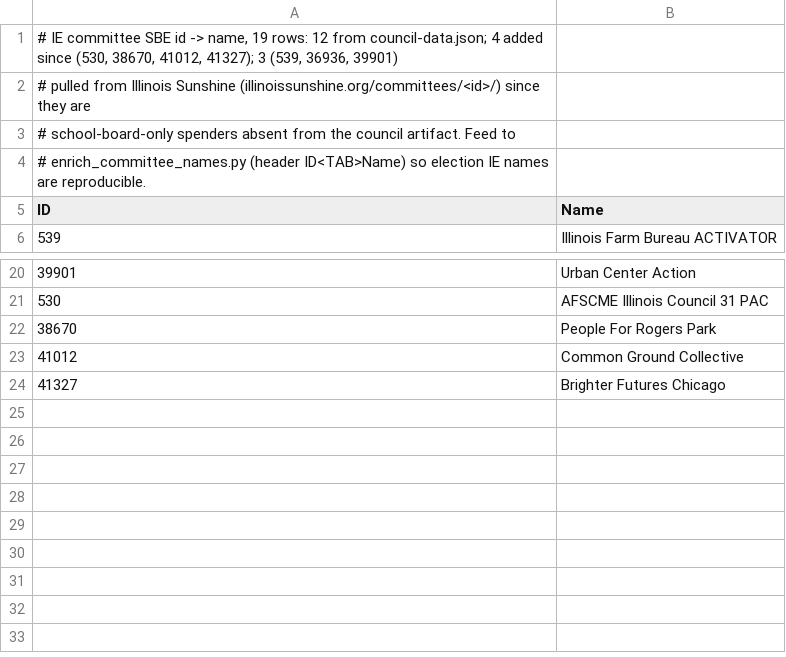
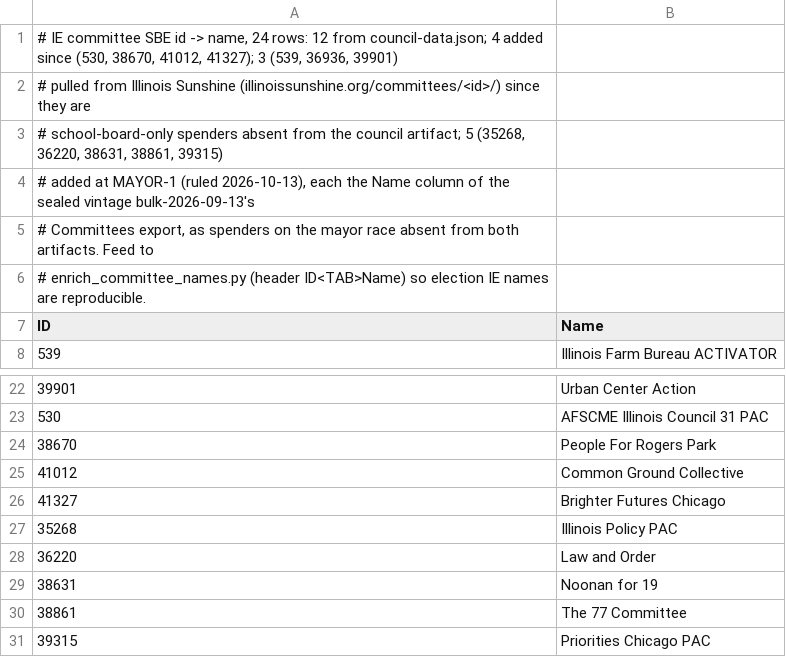
Before and after one commit to publicgoodpolicy/chi-council-votes, a TSV file: campaign-finance/elections/reference/ie-committee-names.tsv, drawn as a sheet; only a part is shown, gaps mark what is left out.

Commit message:
MAYOR-1: the 2027 mayoral race in the elections data (PS-157)
The elections data now carries the 2027 mayoral race, under HOMEPAGE-1's ruling 3a:
the mayoral report's candidates, and every committee of each.

- Twenty committees enter the race map, one candidacy each, with the id
  mayor-<candidate key>-<committee id>; Danielle Carter-Walters is a stub with no
  committee. The twenty ids join the elections selection.
- Their receipts are written from 2011-05-17, the floor of the cycles the tools show
  (receipt-floors.tsv, read by convert_bulk_receipts.py at emission).
- Outside spending attaches to a mayoral candidacy only when its filed Office names
  the mayor (ingest_ie.py). Five new spenders are named from the sealed vintage's
  Committees export.
- Seven pairs join PS-142's own-committee list. The validator holds each artifact to
  the pairs whose recipient it carries, and the elections artifact to every listed
  recipient.
- The reconciliation reads the same floor file and leaves out each listed committee's
  report periods that begin before its floor, listing them under before_floor.
- prerender_b2's three pins are restated to the measured present.
- The mechanism reference, the elections README and the runbook follow; PS-157 is
  transcribed in the register.

The elections chain was run end to end on the sealed 2026-09-13 vintage, with the
real Sheet. The refresh reclassifies seven existing organisations from unclassified to
individual, from comma spellings in the mayoral filings (ruling 14a); the tag clean
corrects them. No page changes and no paste: the three bundles rebuild byte-identical.

```diff
--- a/campaign-finance/elections/reference/ie-committee-names.tsv
+++ b/campaign-finance/elections/reference/ie-committee-names.tsv
@@ -1,4 +1,6 @@
-# IE committee SBE id -> name, 19 rows: 12 from council-data.json; 4 added since (530, 38670, 41012, 41327); 3 (539, 36936, 39901)
+# IE committee SBE id -> name, 24 rows: 12 from council-data.json; 4 added since (530, 38670, 41012, 41327); 3 (539, 36936, 39901)
 # pulled from Illinois Sunshine (illinoissunshine.org/committees/<id>/) since they are
-# school-board-only spenders absent from the council artifact. Feed to
+# school-board-only spenders absent from the council artifact; 5 (35268, 36220, 38631, 38861, 39315)
+# added at MAYOR-1 (ruled 2026-10-13), each the Name column of the sealed vintage bulk-2026-09-13's
+# Committees export, as spenders on the mayor race absent from both artifacts. Feed to
 # enrich_committee_names.py (header ID<TAB>Name) so election IE names are reproducible.
@@ -24 +26,6 @@ ID	Name
 41327	Brighter Futures Chicago
+35268	Illinois Policy PAC
+36220	Law and Order
+38631	Noonan for 19
+38861	The 77 Committee
+39315	Priorities Chicago PAC
```
Also changed, not shown: 16 other files.
